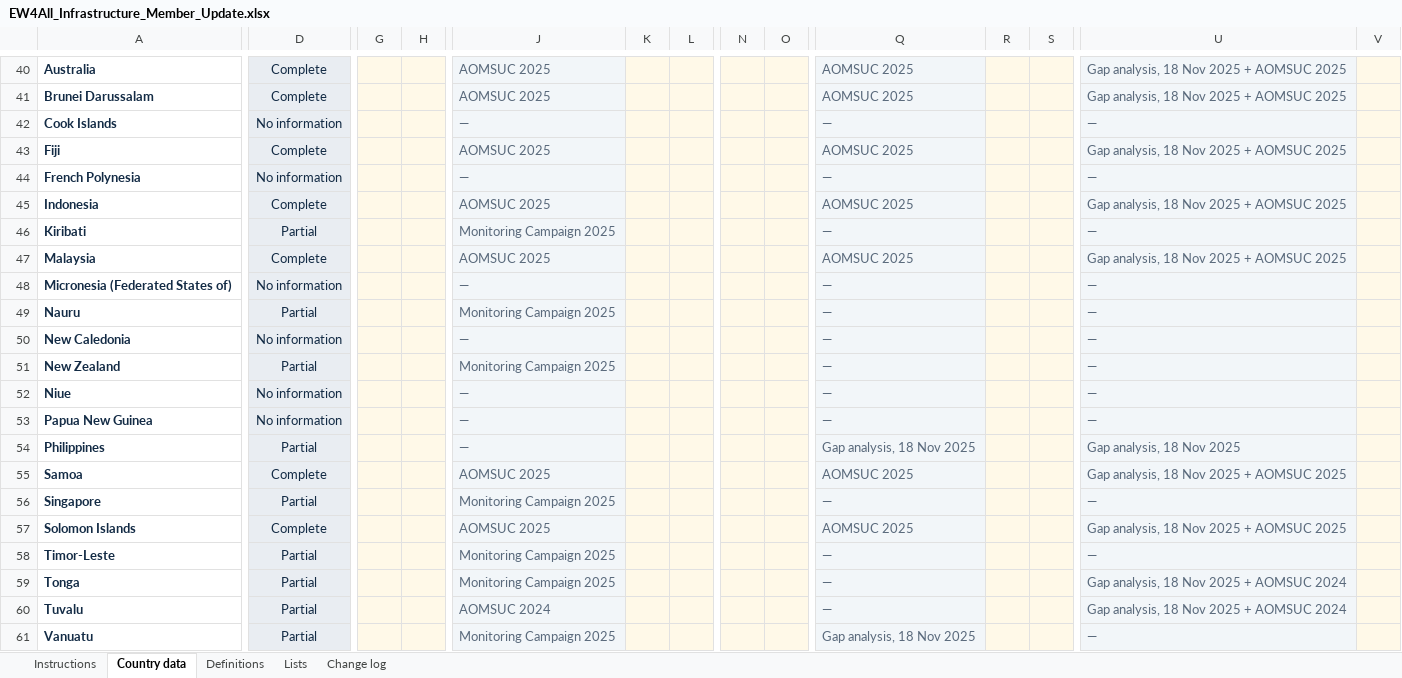
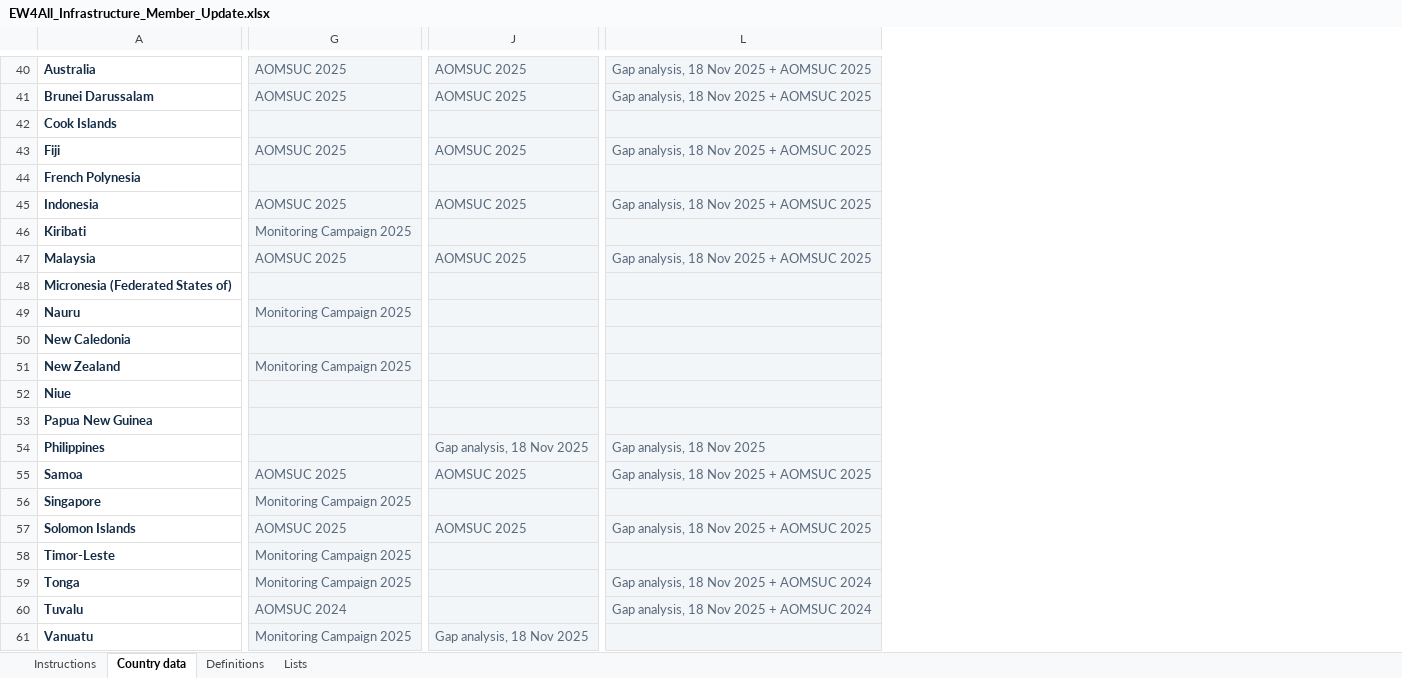
Before and after one commit to andreevaplanet/EW4All_Infrastructure_Dashboard, an Excel workbook: data/EW4All_Infrastructure_Member_Update.xlsx, sheet Country data, drawn as a sheet; only a part is shown, gaps mark what is left out; values as stored, in another font and other column widths than the file's, no borders; removed rows and columns are numbered as before the commit, all else as after; the diff covers the shown part only; the diff names each change by its address in the sheet, - before the commit and + after, or states it on an @@ line.

```diff
--- a/data/EW4All_Infrastructure_Member_Update.xlsx (sheet Country data)
+++ b/data/EW4All_Infrastructure_Member_Update.xlsx (sheet Country data)
-sheet tab: Change log
-column D, rows 40-61: Complete | Complete | No information | Complete | No information | Complete | Partial | Complete | No information | Partial | No information | Partial | No information | No information | Partial | Complete | Partial | Complete | Partial | Partial | Partial | Partial
-column G, empty
-column H, empty
-column K, empty
-column L, empty
-column N, empty
-column O, empty
-column R, empty
-column S, empty
-column V, empty
-G42: —
+G42: (empty)
-J42: —
+J42: (empty)
-L42: —
+L42: (empty)
-G44: —
+G44: (empty)
-J44: —
+J44: (empty)
-L44: —
+L44: (empty)
-J46: —
+J46: (empty)
-L46: —
+L46: (empty)
-G48: —
+G48: (empty)
-J48:J53: —
+J48:J53: (empty)
-L48:L53: —
+L48:L53: (empty)
-G50: —
+G50: (empty)
-G52:G54: —
+G52:G54: (empty)
-J56: —
+J56: (empty)
-L56: —
+L56: (empty)
-J58:J60: —
+J58:J60: (empty)
-L58: —
+L58: (empty)
-L61: —
+L61: (empty)
```
Also changed, not shown: 5 removed columns, 75 edited cells and cell formats elsewhere in this sheet, sheet Instructions, sheet Definitions, sheet Lists, 2 other files.
